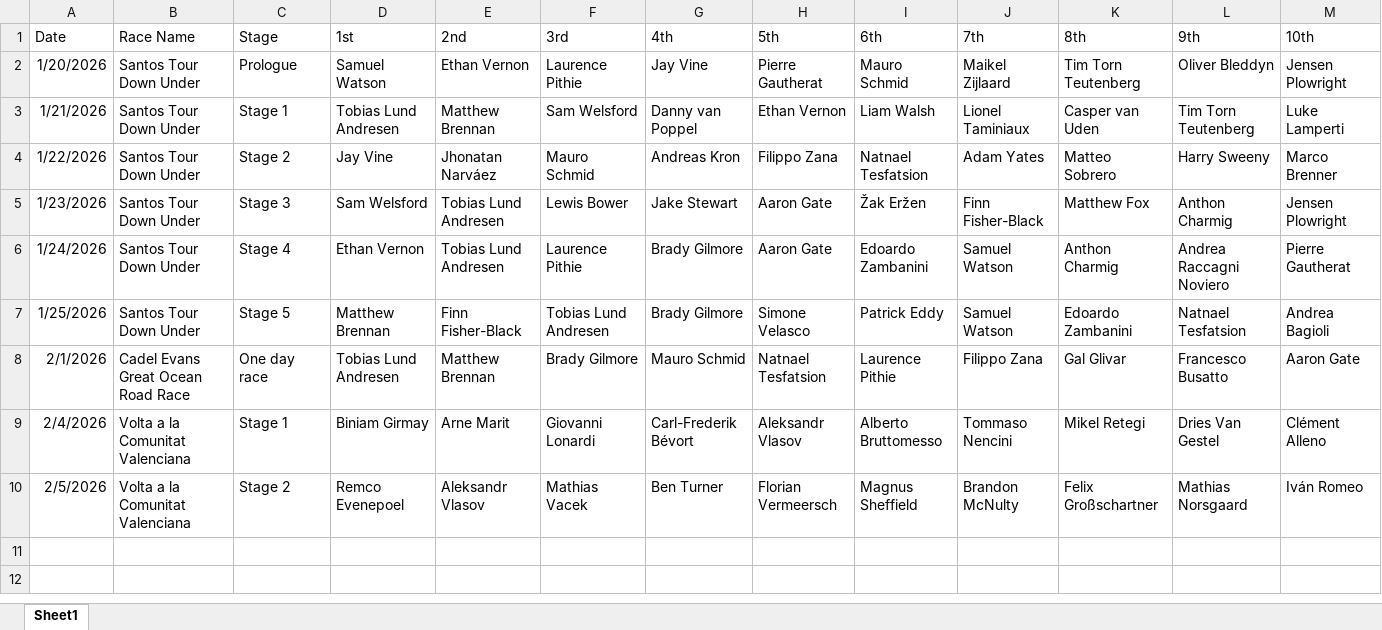
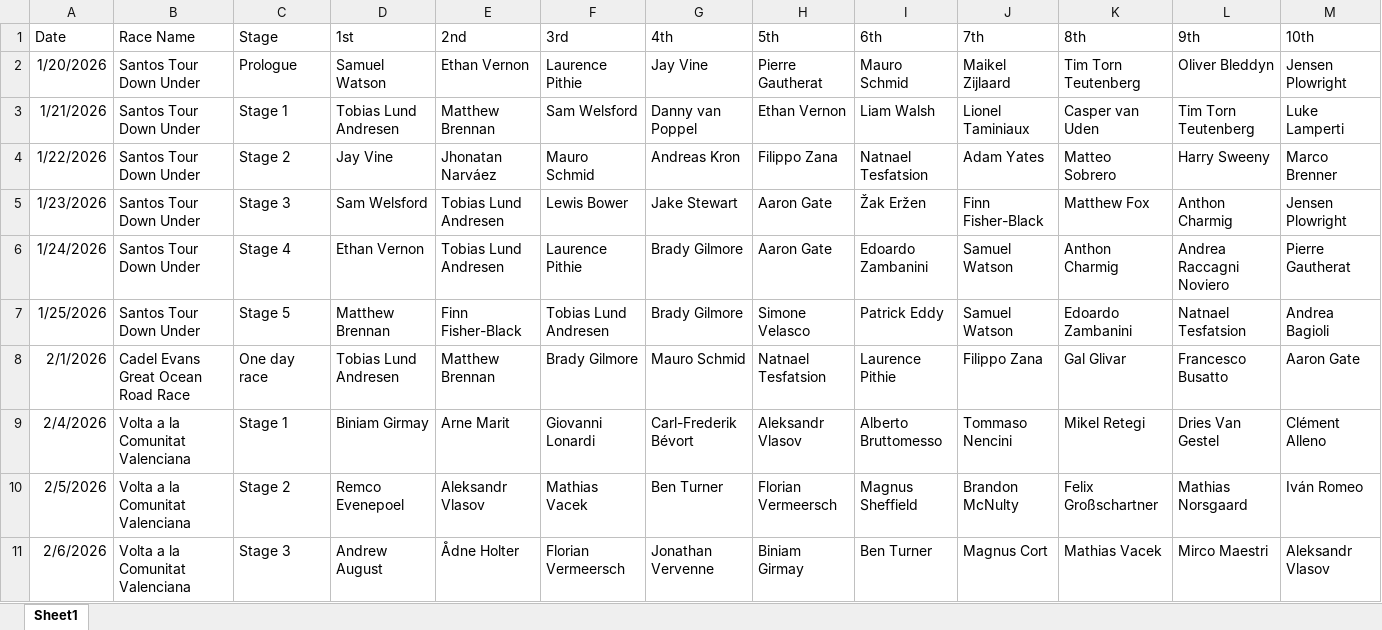
Before and after one commit to danpsh/Fantasy-Cycling, an Excel workbook: results.xlsx, sheet Sheet1, drawn as a sheet; values as stored, in another font and other column widths than the file's, no borders; the diff names each change by its address in the sheet, - before the commit and + after, or states it on an @@ line.

Commit message:
Add files via upload

```diff
--- a/results.xlsx (sheet Sheet1)
+++ b/results.xlsx (sheet Sheet1)
+row 11: 2/6/2026 | Volta a la Comunitat Valenciana | Stage 3 | Andrew August | Ådne Holter | Florian Vermeersch | Jonathan Vervenne | Biniam Girmay | Ben Turner | Magnus Cort | Mathias Vacek | Mirco Maestri | Aleksandr Vlasov
```
